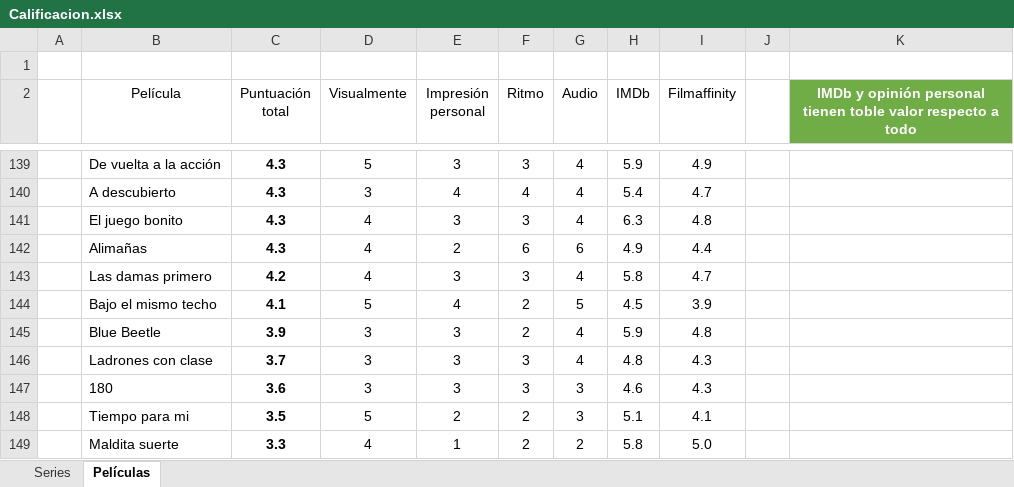
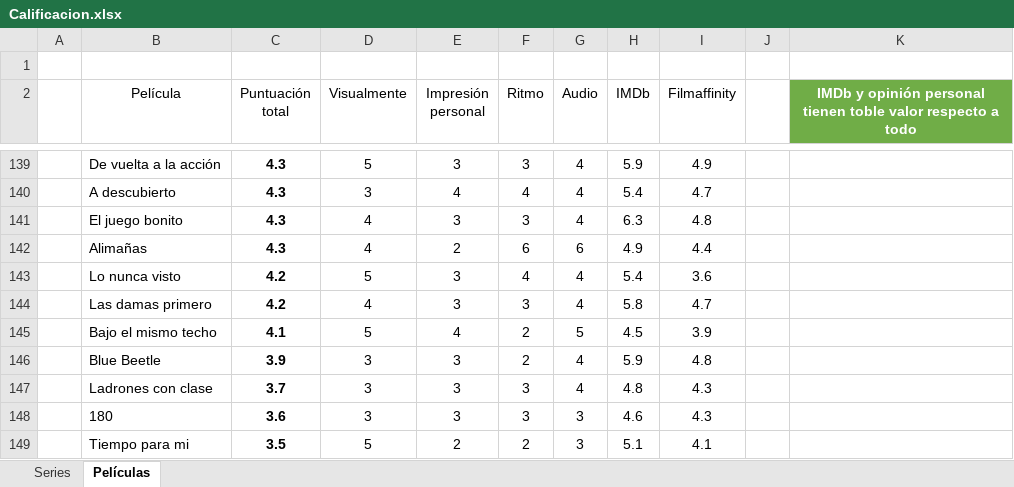
Before and after one commit to jarasa03/Calificacion-de-peliculas-y-series, an Excel workbook: Calificacion.xlsx, sheet Películas, drawn as a sheet; only a part is shown, gaps mark what is left out; the shorter side is filled out with more unchanged rows; values as stored, in another font and other column widths than the file's, no borders; table styles not drawn; the diff names each change by its address in the sheet, - before the commit and + after, or states it on an @@ line.

Commit message:
V. 133 "Lo nunca visto"

```diff
--- a/Calificacion.xlsx (sheet Películas)
+++ b/Calificacion.xlsx (sheet Películas)
+row 143:  | Lo nunca visto | 4.2 | 5 | 3 | 4 | 4 | 5.4 | 3.6
```
Also changed, not shown: 1 other file.
